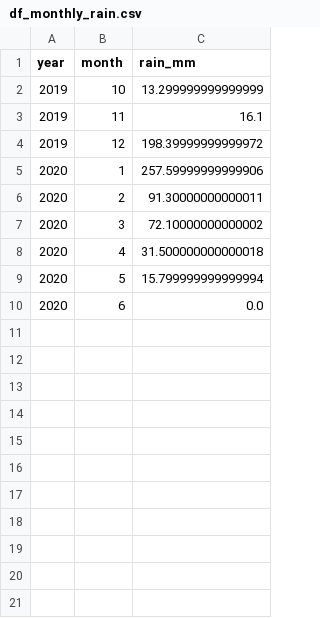
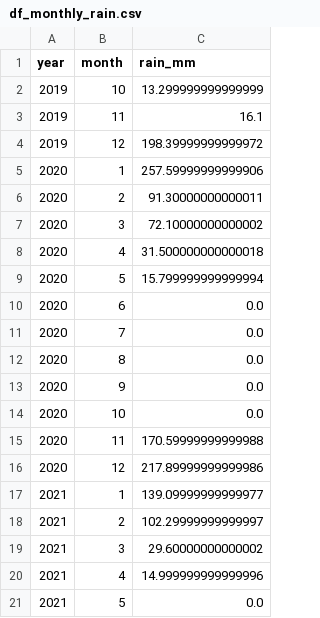
Before and after one commit to eliavst/NahalalPyViz, a CSV file: data/df_monthly_rain.csv, drawn as a sheet.

Commit message:
update final df and rain data

```diff
--- a/data/df_monthly_rain.csv
+++ b/data/df_monthly_rain.csv
@@ -10 +10,12 @@ year,month,rain_mm
 2020,6,0.0
+2020,7,0.0
+2020,8,0.0
+2020,9,0.0
+2020,10,0.0
+2020,11,170.59999999999988
+2020,12,217.89999999999986
+2021,1,139.09999999999977
+2021,2,102.29999999999997
+2021,3,29.60000000000002
+2021,4,14.999999999999996
+2021,5,0.0
```
Also changed, not shown: 3 other files.
